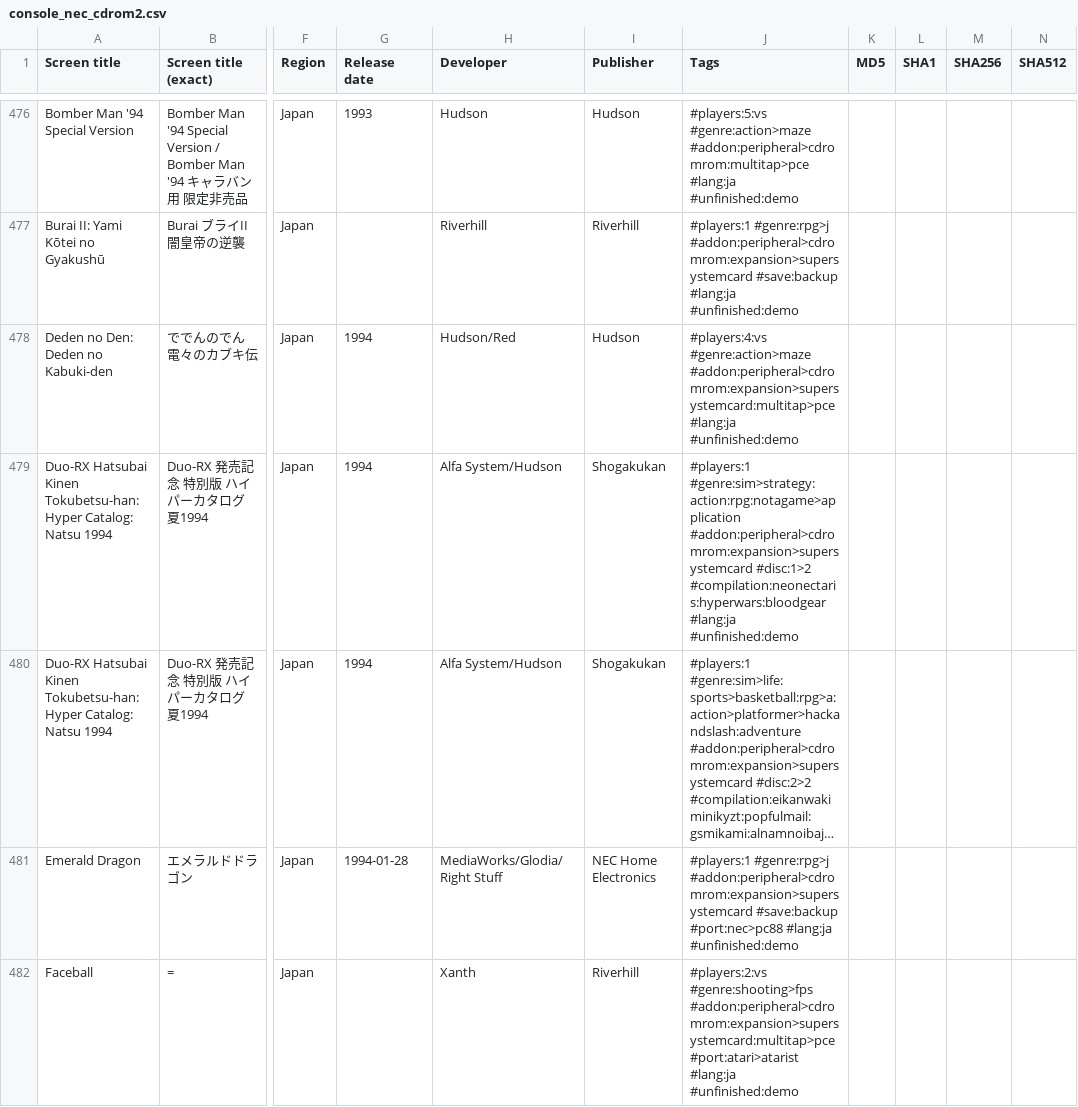
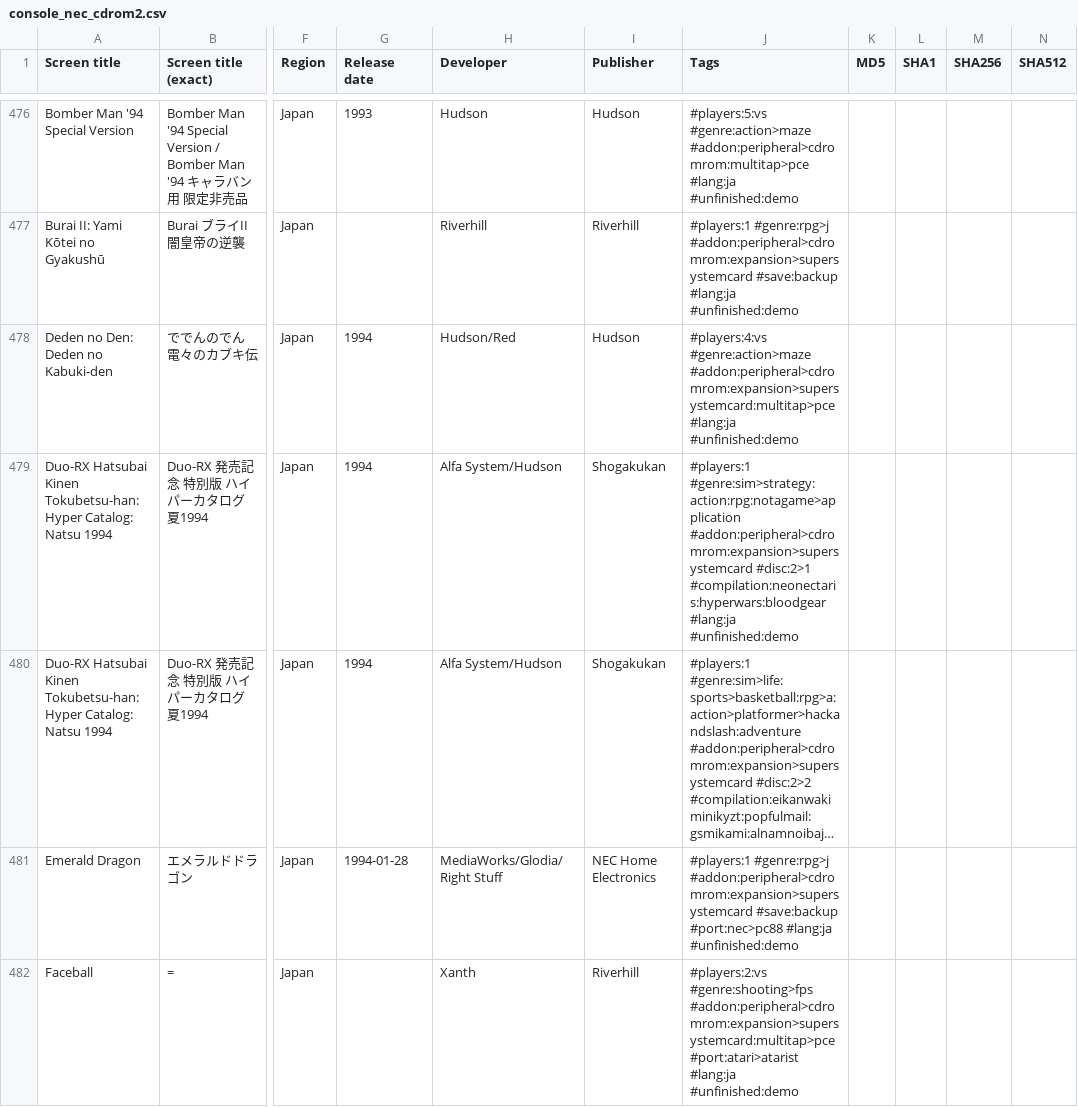
Before and after one commit to PigSaint/GameDataBase, a CSV file: console_nec_cdrom2.csv, drawn as a sheet; only a part is shown, gaps mark what is left out; long unchanged cells end in …; the diff covers the shown part only; the diff names each change by its address in the sheet, - before the commit and + after, or states it on an @@ line.

Commit message:
Update console_nec_cdrom2.csv

```diff
--- a/console_nec_cdrom2.csv
+++ b/console_nec_cdrom2.csv
-J479 (Tags): …#genre:sim>strategy:action:rpg:notagame>application #addon:peripheral>cdromrom:expansion>supersystemcard #disc:1>2 #compilation:neonectaris:hyperwars:bloodgear #lang:ja…
+J479 (Tags): …#genre:sim>strategy:action:rpg:notagame>application #addon:peripheral>cdromrom:expansion>supersystemcard #disc:2>1 #compilation:neonectaris:hyperwars:bloodgear #lang:ja…
```
Also changed, not shown: 1 edited cell elsewhere in this file.
